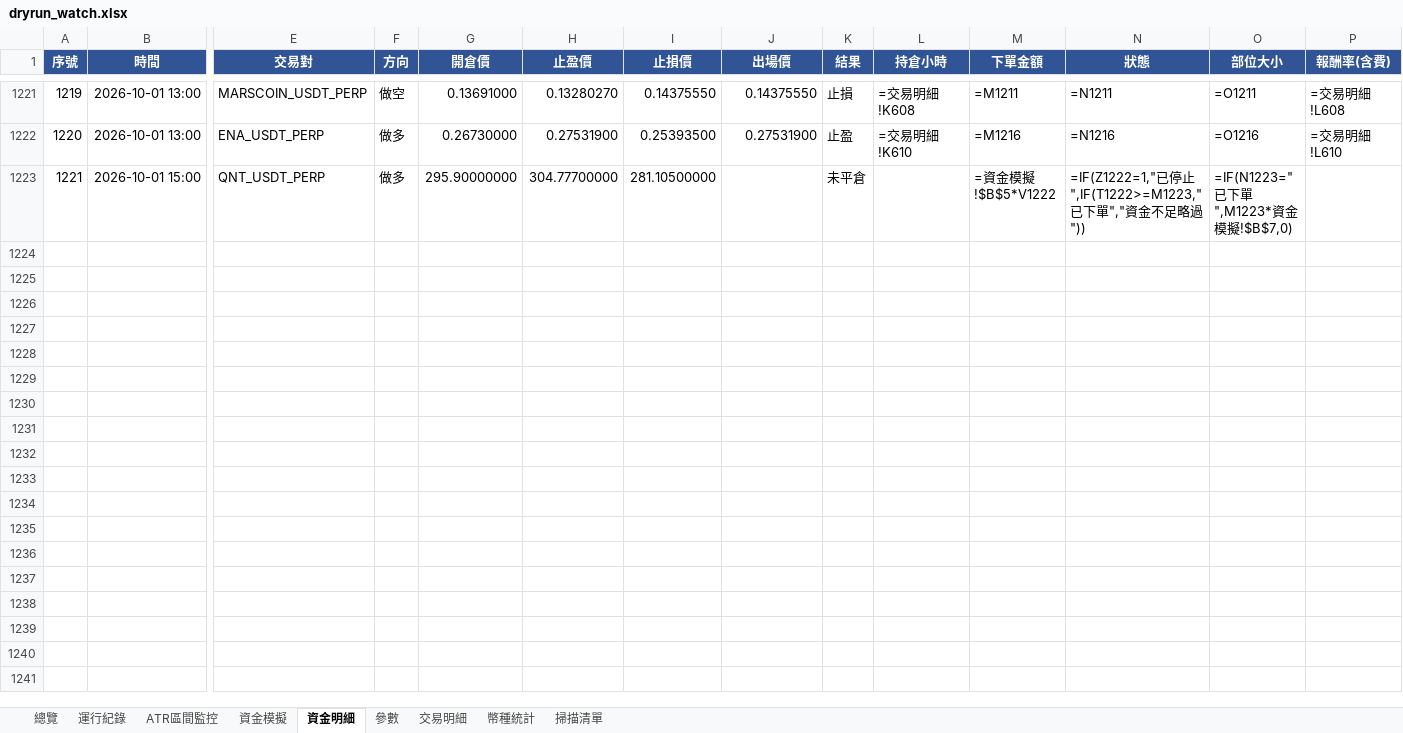
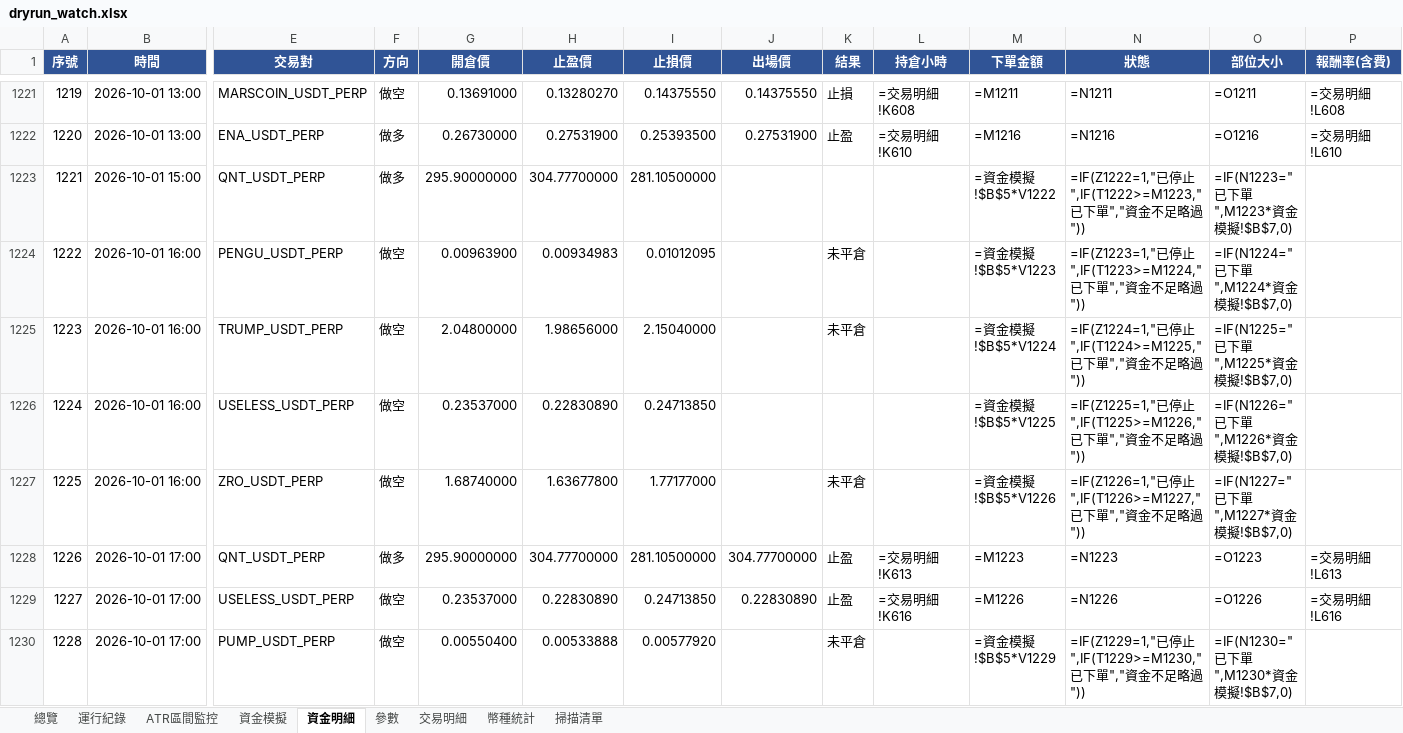
Before and after one commit to timzen43210/Crypto_Trader, an Excel workbook: output/dryrun_watch.xlsx, sheet 資金明細, drawn as a sheet; only a part is shown, gaps mark what is left out; values as stored, in another font and other column widths than the file's, no borders; formulas without a stored value are shown as written; conditional formats not drawn; rows hold the shown columns only; the diff names each change by its address in the sheet, - before the commit and + after, or states it on an @@ line.

```diff
--- a/output/dryrun_watch.xlsx (sheet 資金明細)
+++ b/output/dryrun_watch.xlsx (sheet 資金明細)
-K1223 (結果): 未平倉
+K1223 (結果): (empty)
+row 1224: 1222 | 2026-10-01 16:00 | PENGU_USDT_PERP | 做空 | 0.00963900 | 0.00934983 | 0.01012095 |  | 未平倉 |  | =資金模擬!$B$5*V1223 | =IF(Z1223=1,"已停止",IF(T1223>=M1224,"已下單","資金不足略過")) | =IF(N1224="已下單",M1224*資金模擬!$B$7,0)
+row 1225: 1223 | 2026-10-01 16:00 | TRUMP_USDT_PERP | 做空 | 2.04800000 | 1.98656000 | 2.15040000 |  | 未平倉 |  | =資金模擬!$B$5*V1224 | =IF(Z1224=1,"已停止",IF(T1224>=M1225,"已下單","資金不足略過")) | =IF(N1225="已下單",M1225*資金模擬!$B$7,0)
+row 1226: 1224 | 2026-10-01 16:00 | USELESS_USDT_PERP | 做空 | 0.23537000 | 0.22830890 | 0.24713850 |  |  |  | =資金模擬!$B$5*V1225 | =IF(Z1225=1,"已停止",IF(T1225>=M1226,"已下單","資金不足略過")) | =IF(N1226="已下單",M1226*資金模擬!$B$7,0)
+row 1227: 1225 | 2026-10-01 16:00 | ZRO_USDT_PERP | 做空 | 1.68740000 | 1.63677800 | 1.77177000 |  | 未平倉 |  | =資金模擬!$B$5*V1226 | =IF(Z1226=1,"已停止",IF(T1226>=M1227,"已下單","資金不足略過")) | =IF(N1227="已下單",M1227*資金模擬!$B$7,0)
+row 1228: 1226 | 2026-10-01 17:00 | QNT_USDT_PERP | 做多 | 295.90000000 | 304.77700000 | 281.10500000 | 304.77700000 | 止盈 | =交易明細!K613 | =M1223 | =N1223 | =O1223 | =交易明細!L613
+row 1229: 1227 | 2026-10-01 17:00 | USELESS_USDT_PERP | 做空 | 0.23537000 | 0.22830890 | 0.24713850 | 0.22830890 | 止盈 | =交易明細!K616 | =M1226 | =N1226 | =O1226 | =交易明細!L616
+row 1230: 1228 | 2026-10-01 17:00 | PUMP_USDT_PERP | 做空 | 0.00550400 | 0.00533888 | 0.00577920 |  | 未平倉 |  | =資金模擬!$B$5*V1229 | =IF(Z1229=1,"已停止",IF(T1229>=M1230,"已下單","資金不足略過")) | =IF(N1230="已下單",M1230*資金模擬!$B$7,0)
```
Also changed, not shown: sheet 幣種統計, sheet 交易明細, sheet 總覽, sheet 資金模擬, sheet 運行紀錄, sheet 掃描清單, 2 more sheets, charts or pictures, output/dryrun_rev.xlsx, output/dryrun_rev_wide.xlsx, 5 other files.
